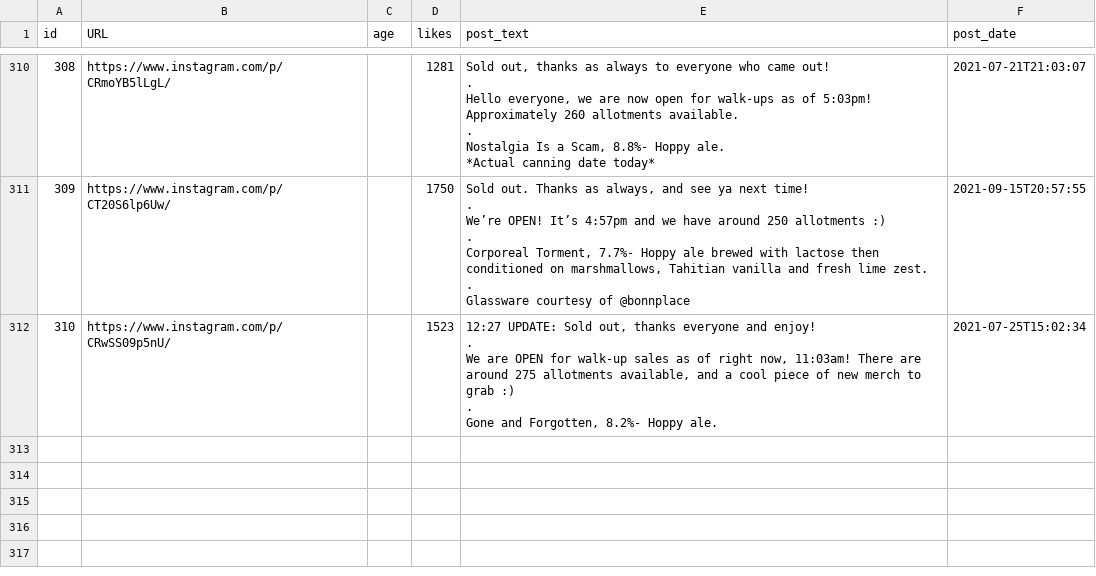
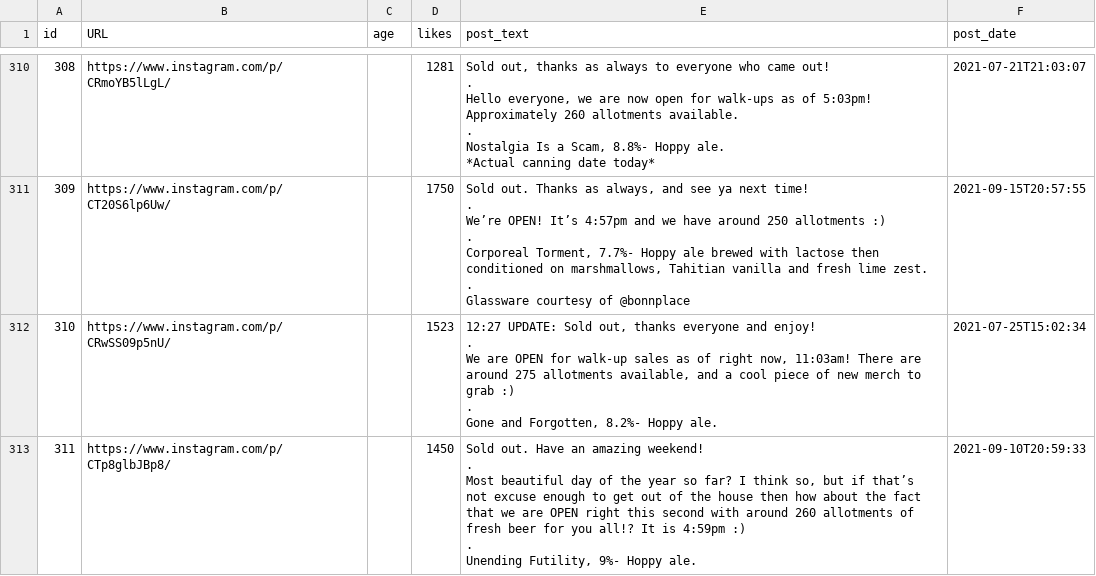
Before and after one commit to dmnapolitano/troon_release_prediction, a CSV file: troon_instagram_raw_post_data.csv, drawn as a sheet; only a part is shown, gaps mark what is left out; the diff covers the shown part only.

```diff
--- a/troon_instagram_raw_post_data.csv
+++ b/troon_instagram_raw_post_data.csv
@@ -1841 +1841,10 @@ We are OPEN for walk-up sales as of right now, 11:03am! There are around 275 all
 Gone and Forgotten, 8.2%- Hoppy ale.",2021-07-25T15:02:34
+311,https://www.instagram.com/p/CTp8glbJBp8/,,1450,"Sold out. Have an amazing weekend!
+
+.
+
+Most beautiful day of the year so far? I think so, but if that’s not excuse enough to get out of the house then how about the fact that we are OPEN right this second with around 260 allotments of fresh beer for you all!? It is 4:59pm :)
+
+.
+
+Unending Futility, 9%- Hoppy ale.",2021-09-10T20:59:33
```
Also changed, not shown: 1 added row elsewhere in this file, 1 other file.
